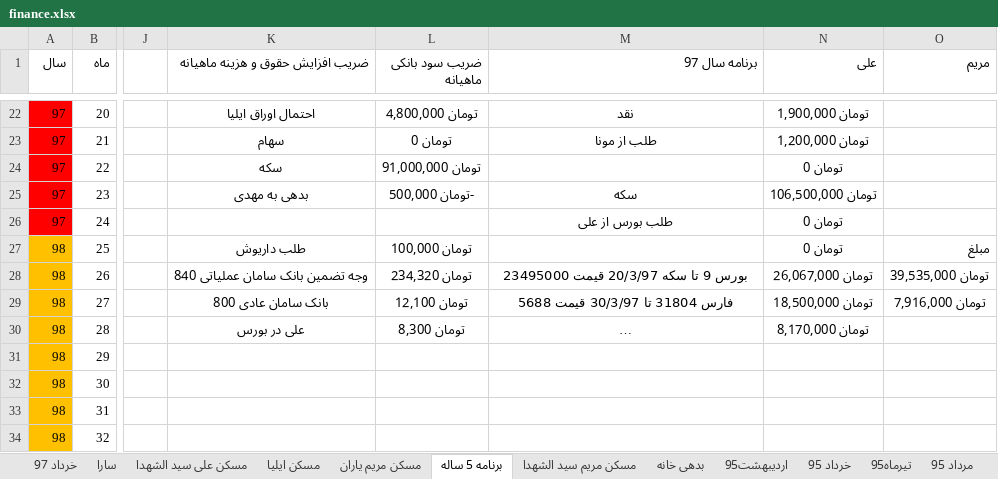
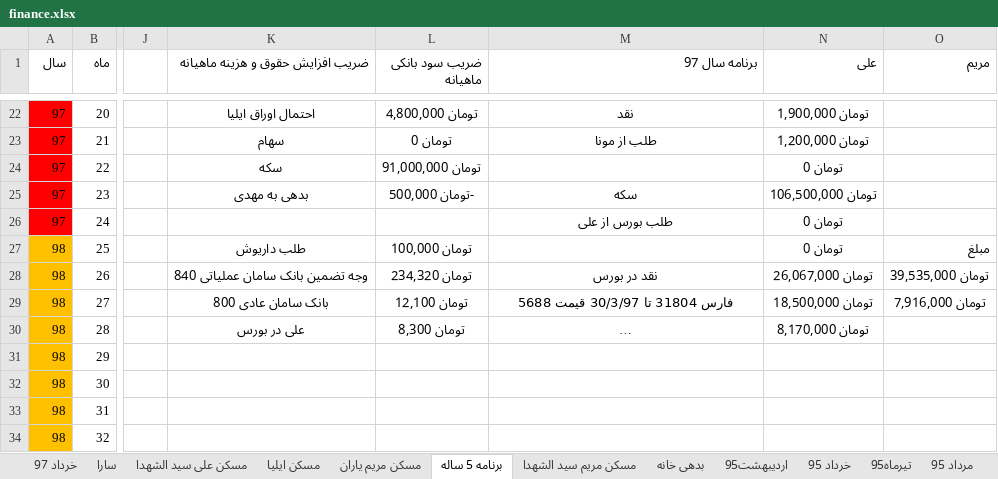
Before and after one commit to ali61n60/AudioDemo, an Excel workbook: AudioDemo/finance/finance.xlsx, sheet برنامه 5 ساله, drawn as a sheet; only a part is shown, gaps mark what is left out; long unchanged cells end in …; values as stored, in another font and other column widths than the file's, no borders; conditional formats not drawn; the diff names each change by its address in the sheet, - before the commit and + after, or states it on an @@ line.

Commit message:
4/4/97

```diff
--- a/AudioDemo/finance/finance.xlsx (sheet برنامه 5 ساله)
+++ b/AudioDemo/finance/finance.xlsx (sheet برنامه 5 ساله)
-M28 (برنامه سال 97): بورس 9 تا سکه 20/3/97 قیمت 23495000
+M28 (برنامه سال 97): نقد در بورس
```
